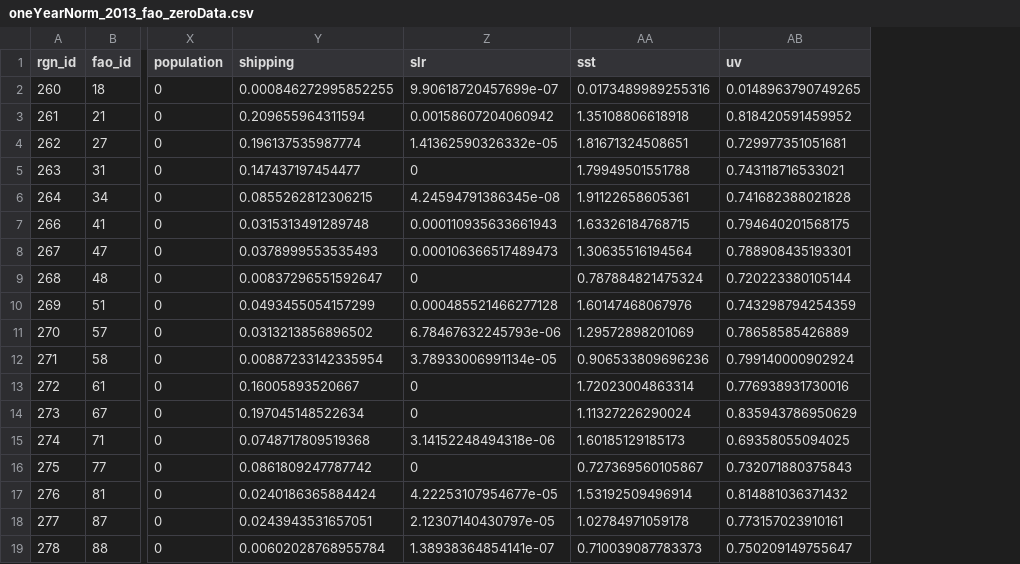
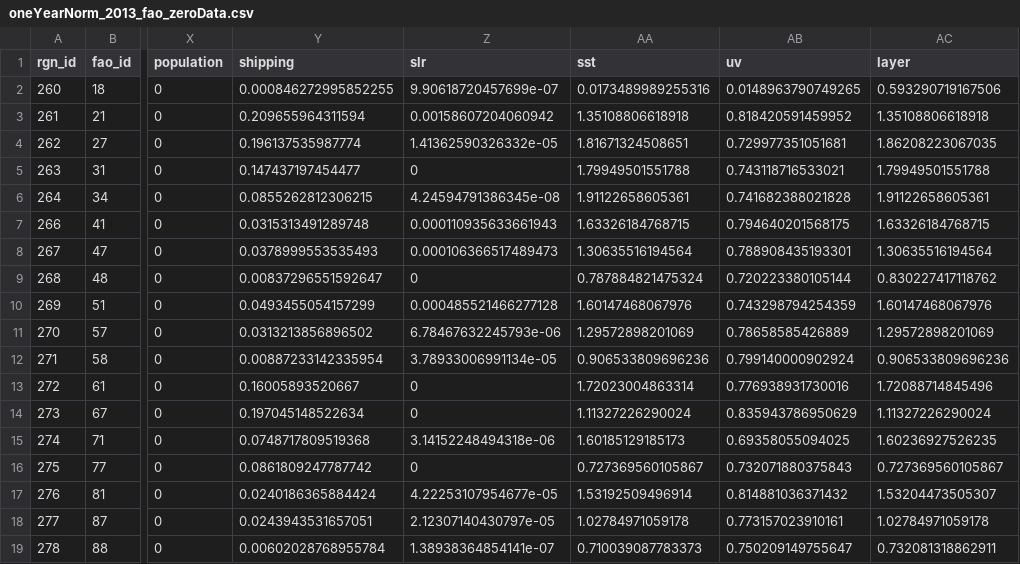
Before and after one commit to OHI-Science/cia, a CSV file: ZonalExtractionData/withZero2NA/oneYearNorm_2013_fao_zeroData.csv, drawn as a sheet; only a part is shown, gaps mark what is left out; the diff names each change by its address in the sheet, - before the commit and + after, or states it on an @@ line.

```diff
--- a/ZonalExtractionData/withZero2NA/oneYearNorm_2013_fao_zeroData.csv
+++ b/ZonalExtractionData/withZero2NA/oneYearNorm_2013_fao_zeroData.csv
+column AC (layer), rows 2-19: 0.593290719167506 | 1.35108806618918 | 1.86208223067035 | 1.79949501551788 | 1.91122658605361 | 1.63326184768715 | 1.30635516194564 | 0.830227417118762 | 1.60147468067976 | 1.29572898201069 | 0.906533809696236 | 1.72088714845496 | 1.11327226290024 | 1.60236927526235 | 0.727369560105867 | 1.53204473505307 | 1.02784971059178 | 0.732081318862911
```
Also changed, not shown: ZonalExtractionData/withZero2NA/oneYearNorm_2013_eez_zeroData.csv, ZonalExtractionData/withZero2NA/oneYearNorm_2013_lme_zeroData.csv, 4 other files.
